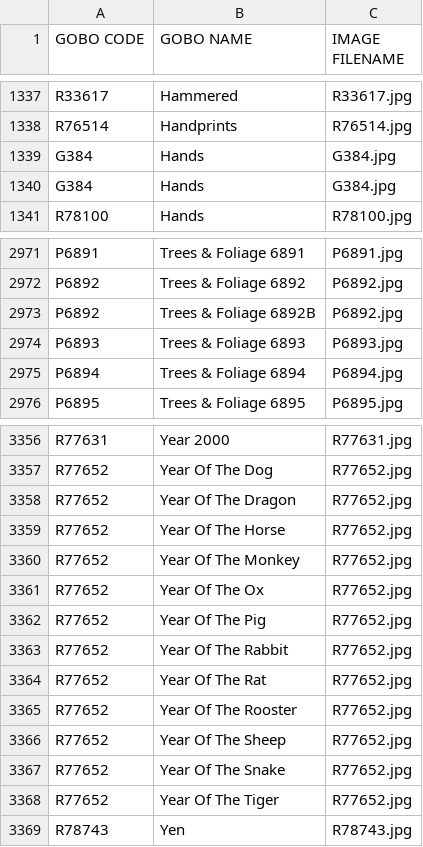
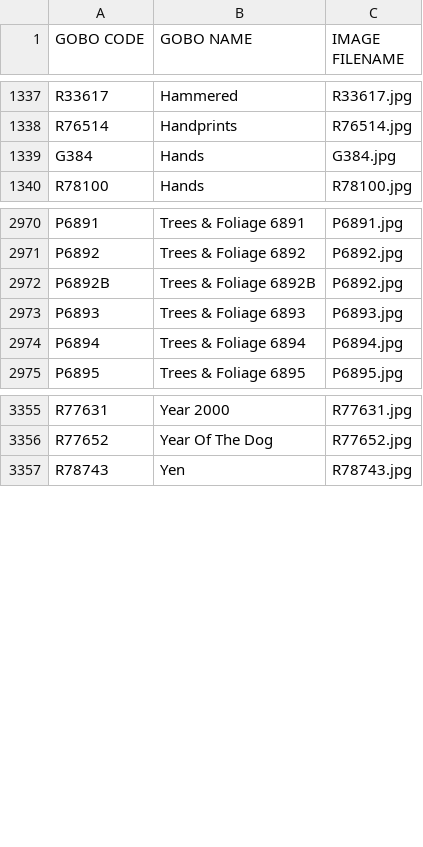
Before and after one commit to Liamc0950/LightLine, a CSV file: LightLine/roscoGobosClean.csv, drawn as a sheet; only a part is shown, gaps mark what is left out.

Commit message:
smoothed out color/gobo import from LW

```diff
--- a/LightLine/roscoGobosClean.csv
+++ b/LightLine/roscoGobosClean.csv
@@ -1339,3 +1339,2 @@ R76514,  Handprints  ,R76514.jpg
 G384,  Hands  ,G384.jpg
-G384,  Hands        ,G384.jpg
 R78100,  Hands  ,R78100.jpg
@@ -2972,3 +2971,3 @@ P6891,Trees & Foliage 6891,P6891.jpg
 P6892,Trees & Foliage 6892,P6892.jpg
-P6892,Trees & Foliage 6892B,P6892.jpg
+P6892B,Trees & Foliage 6892B,P6892.jpg
 P6893,Trees & Foliage 6893,P6893.jpg
@@ -3357,13 +3356,2 @@ R77631,Year 2000,R77631.jpg
 R77652,  Year Of The Dog  ,R77652.jpg
-R77652,  Year Of The Dragon  ,R77652.jpg
-R77652,  Year Of The Horse  ,R77652.jpg
-R77652,  Year Of The Monkey  ,R77652.jpg
-R77652,  Year Of The Ox  ,R77652.jpg
-R77652,  Year Of The Pig  ,R77652.jpg
-R77652,  Year Of The Rabbit  ,R77652.jpg
-R77652,  Year Of The Rat  ,R77652.jpg
-R77652,  Year Of The Rooster  ,R77652.jpg
-R77652,  Year Of The Sheep  ,R77652.jpg
-R77652,  Year Of The Snake  ,R77652.jpg
-R77652,  Year Of The Tiger  ,R77652.jpg
 R78743,  Yen  ,R78743.jpg
```
Also changed, not shown: LightLine/roscolux.csv, 2 other files.
